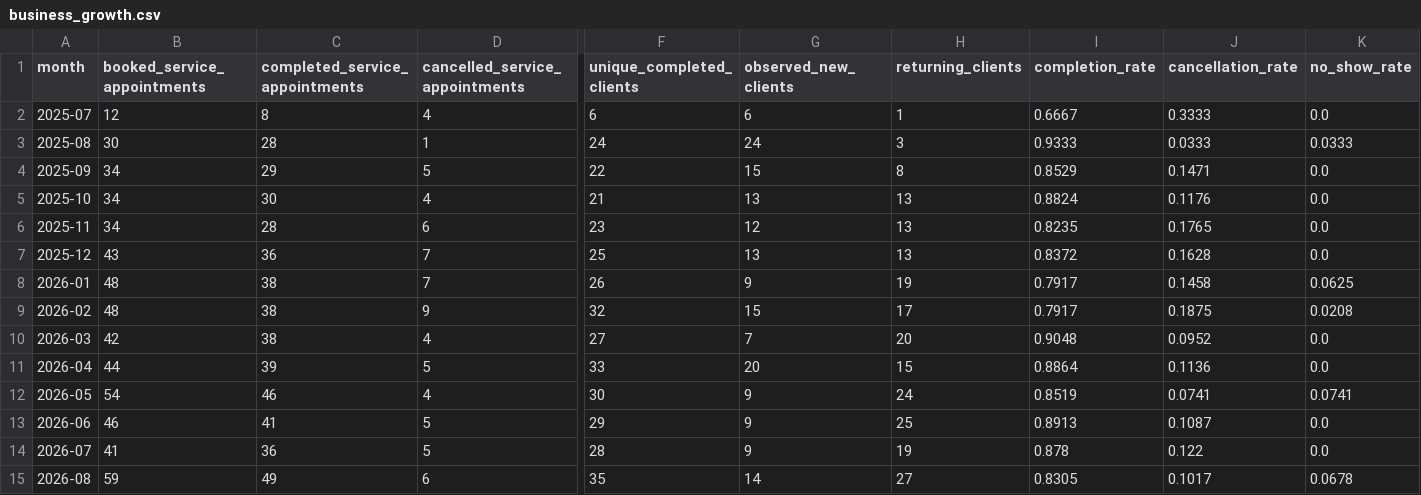
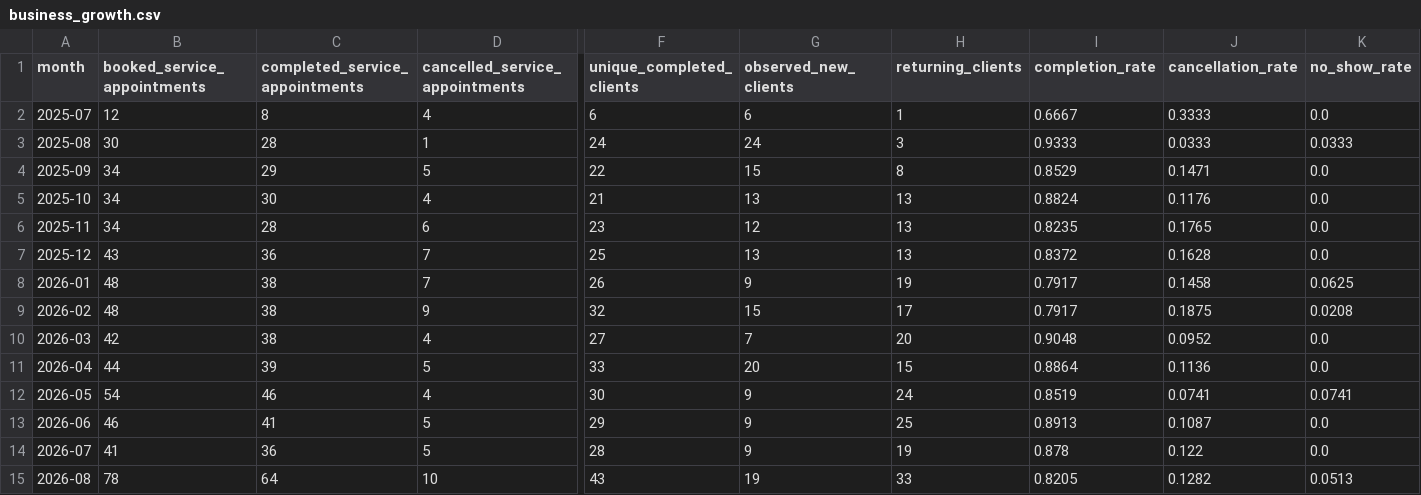
Before and after one commit to ilmfeemster/barber-business-analytics, a CSV file: data/dashboard/business_growth.csv, drawn as a sheet; only a part is shown, gaps mark what is left out; the diff covers the shown part only; the diff names each change by its address in the sheet, - before the commit and + after, or states it on an @@ line.

```diff
--- a/data/dashboard/business_growth.csv
+++ b/data/dashboard/business_growth.csv
-B15 (booked_service_appointments): 59
+B15 (booked_service_appointments): 78
-C15 (completed_service_appointments): 49
+C15 (completed_service_appointments): 64
-D15 (cancelled_service_appointments): 6
+D15 (cancelled_service_appointments): 10
-F15 (unique_completed_clients): 35
+F15 (unique_completed_clients): 43
-G15 (observed_new_clients): 14
+G15 (observed_new_clients): 19
-H15 (returning_clients): 27
+H15 (returning_clients): 33
-I15 (completion_rate): 0.8305
+I15 (completion_rate): 0.8205
-J15 (cancellation_rate): 0.1017
+J15 (cancellation_rate): 0.1282
-K15 (no_show_rate): 0.0678
+K15 (no_show_rate): 0.0513
```
Also changed, not shown: 2 edited cells elsewhere in this file, data/dashboard/active_clients.csv, data/dashboard/client_cohorts.csv, 1 other file.
